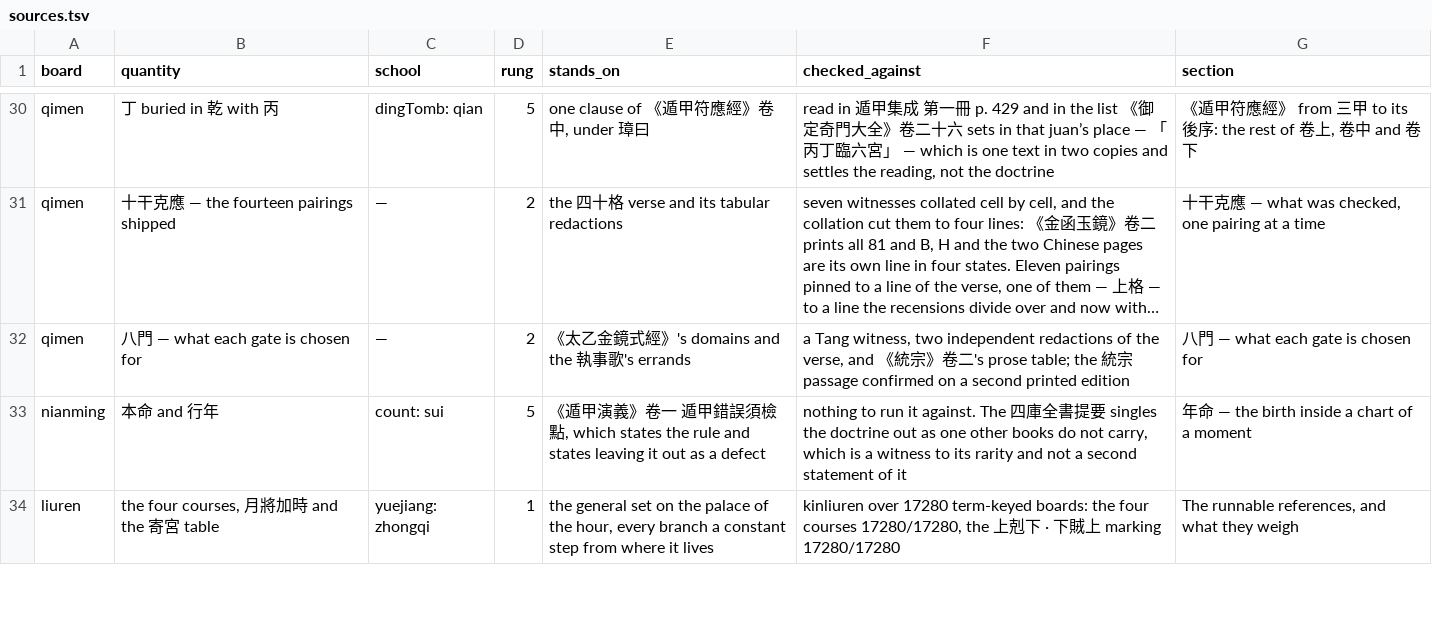
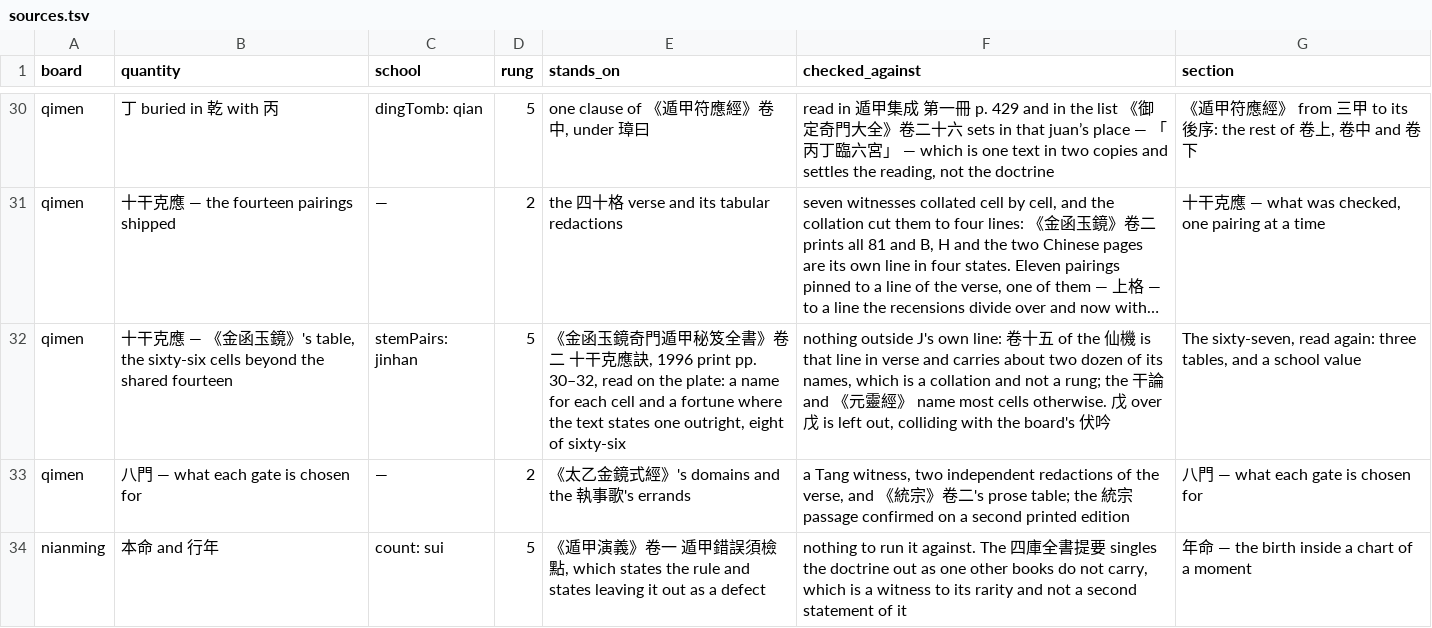
Before and after one commit to lineadicomando/shipan, a TSV file: docs/sources.tsv, drawn as a sheet; only a part is shown, gaps mark what is left out; the shorter side is filled out with more unchanged rows; long unchanged cells end in …; the diff names each change by its address in the sheet, - before the commit and + after, or states it on an @@ line.

```diff
--- a/docs/sources.tsv
+++ b/docs/sources.tsv
+row 32: qimen | 十干克應 — 《金函玉鏡》's table, the sixty-six cells beyond the shared fourteen | stemPairs: jinhan | 5 | 《金函玉鏡奇門遁甲秘笈全書》卷二 十干克應訣, 1996 print pp. 30–32, read on the plate: a name for each cell and a fortune where the text states one outright, eight of sixty-six | nothing outside J's own line: 卷十五 of the 仙機 is that line in verse and carries about two dozen of its names, which is a collation and not a rung; the 干論 and 《元靈經》 name most cells otherwise. 戊 over 戊 is left out, colliding with the board's 伏吟 | The sixty-seven, read again: three tables, and a school value
```
Also changed, not shown: 32 other files.
